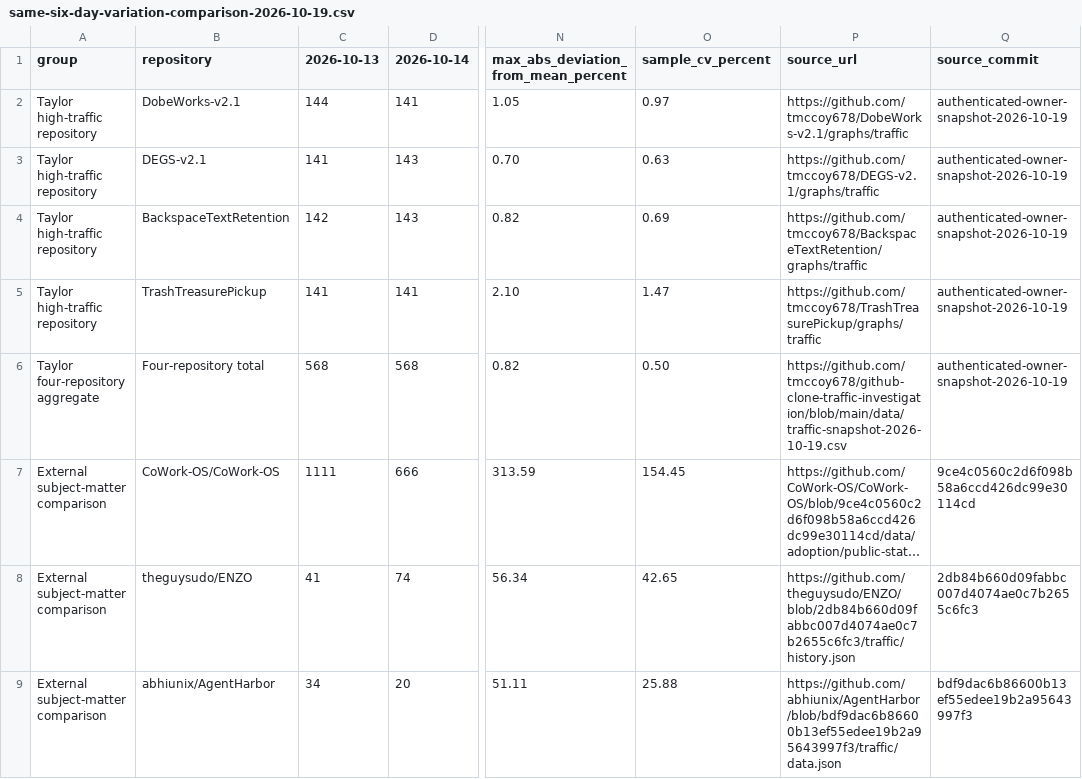
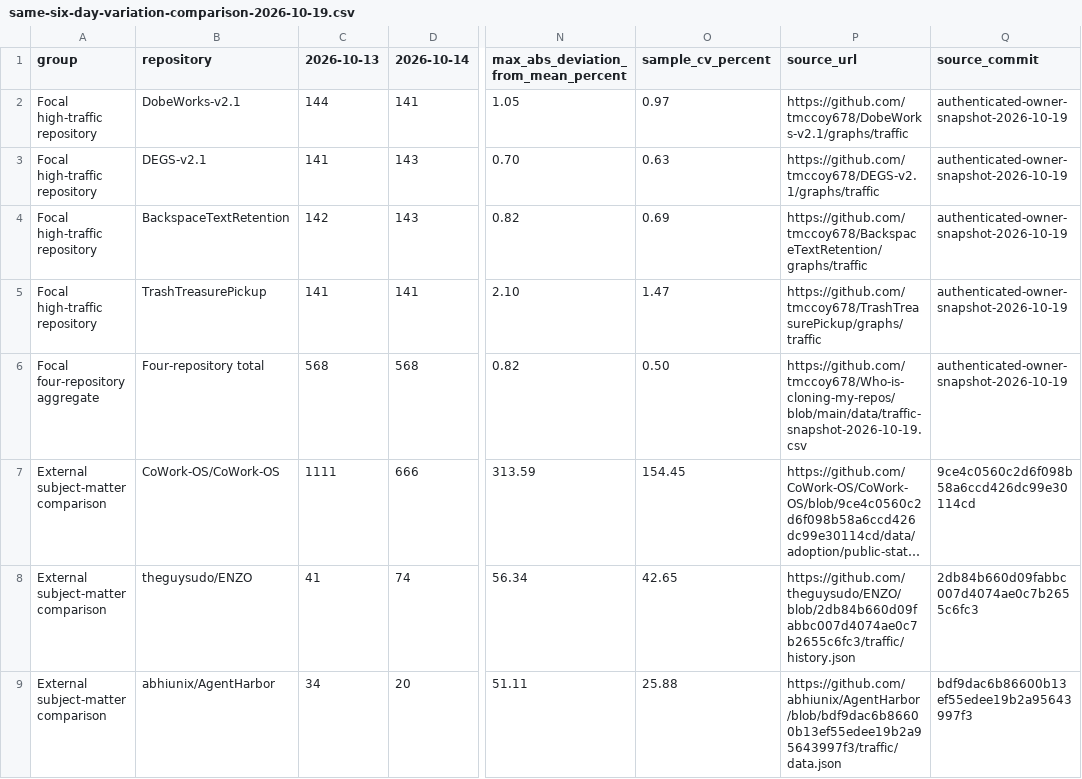
Before and after one commit to tmccoy678/Who-is-cloning-my-repos, a CSV file: data/same-six-day-variation-comparison-2026-10-19.csv, drawn as a sheet; only a part is shown, gaps mark what is left out; long unchanged cells end in …; the diff names each change by its address in the sheet, - before the commit and + after, or states it on an @@ line.

```diff
--- a/data/same-six-day-variation-comparison-2026-10-19.csv
+++ b/data/same-six-day-variation-comparison-2026-10-19.csv
-A2:A5 (group): Taylor high-traffic repository
+A2:A5 (group): Focal high-traffic repository
-A6 (group): Taylor four-repository aggregate
+A6 (group): Focal four-repository aggregate
-P6 (source_url): https://github.com/tmccoy678/github-clone-traffic-investigation/blob/main/data/traffic-snapshot-2026-10-19.csv
+P6 (source_url): https://github.com/tmccoy678/Who-is-cloning-my-repos/blob/main/data/traffic-snapshot-2026-10-19.csv
```
Also changed, not shown: 9 other files.
